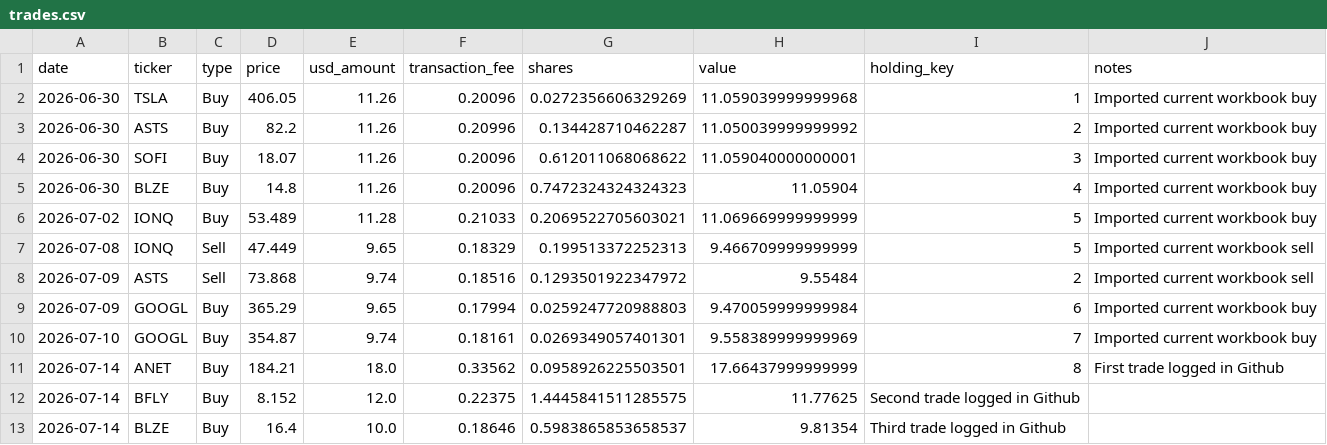
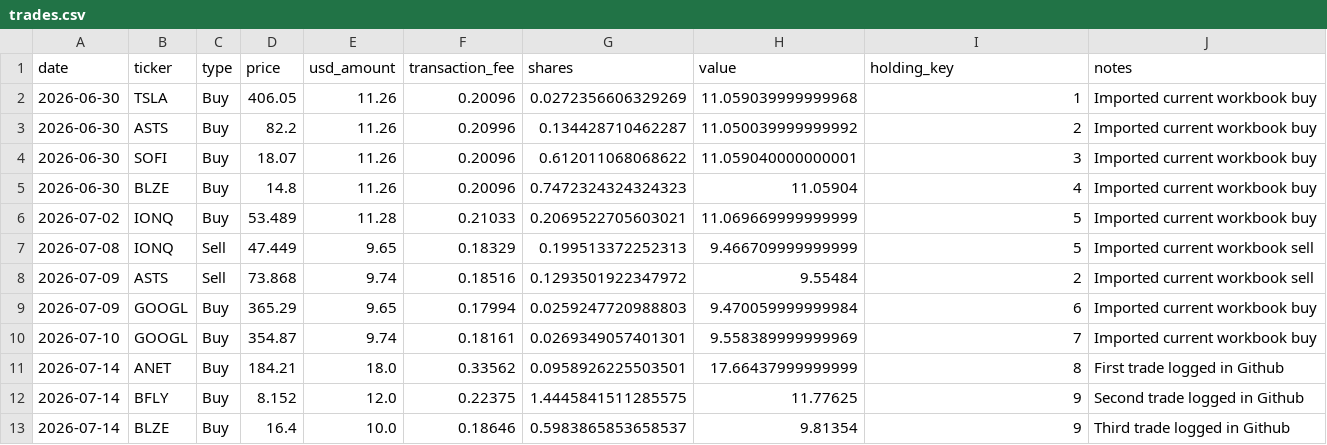
Before and after one commit to nicklc14/trading-engine-v2, a CSV file: data/trades.csv, drawn as a sheet.

Commit message:
Update trades.csv

```diff
--- a/data/trades.csv
+++ b/data/trades.csv
@@ -11,3 +11,3 @@ date,ticker,type,price,usd_amount,transaction_fee,shares,value,holding_key,notes
 2026-07-14,ANET,Buy,184.21,18.0,0.33562,0.0958926225503501,17.66437999999999,8,First trade logged in Github
-2026-07-14,BFLY,Buy,8.152,12.0,0.22375,1.4445841511285575,11.77625,Second trade logged in Github,
-2026-07-14,BLZE,Buy,16.4,10.0,0.18646,0.5983865853658537,9.81354,Third trade logged in Github,
+2026-07-14,BFLY,Buy,8.152,12.0,0.22375,1.4445841511285575,11.77625,9,Second trade logged in Github,
+2026-07-14,BLZE,Buy,16.4,10.0,0.18646,0.5983865853658537,9.81354,9,Third trade logged in Github,
```
